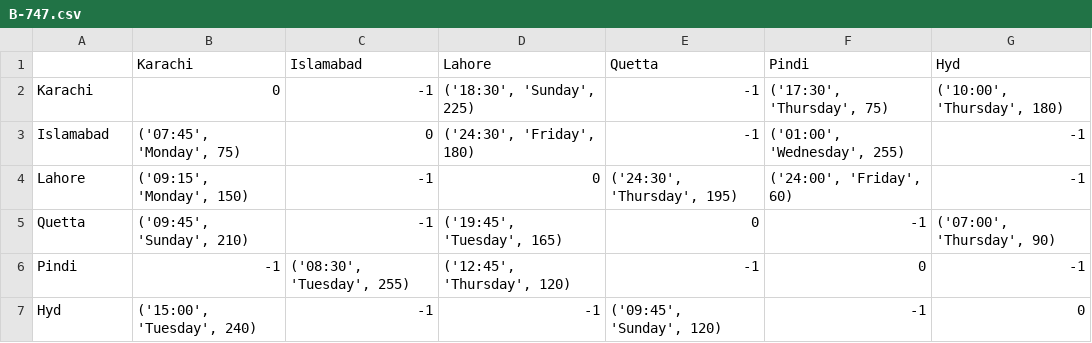
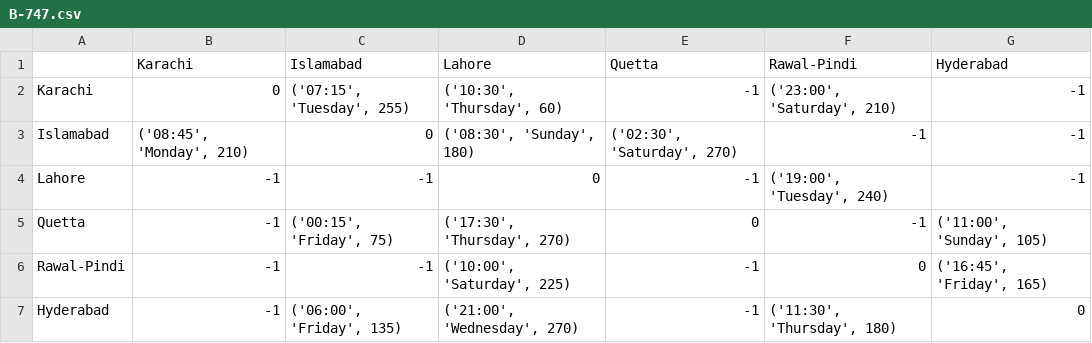
Before and after one commit to aliasgharchakera/DSA-Spring21-Project, a CSV file: flights/B-747.csv, drawn as a sheet.

```diff
--- a/flights/B-747.csv
+++ b/flights/B-747.csv
@@ -1,7 +1,7 @@
-,Karachi,Islamabad,Lahore,Quetta,Pindi,Hyd
-Karachi,0,-1,"('18:30', 'Sunday', 225)",-1,"('17:30', 'Thursday', 75)","('10:00', 'Thursday', 180)"
-Islamabad,"('07:45', 'Monday', 75)",0,"('24:30', 'Friday', 180)",-1,"('01:00', 'Wednesday', 255)",-1
-Lahore,"('09:15', 'Monday', 150)",-1,0,"('24:30', 'Thursday', 195)","('24:00', 'Friday', 60)",-1
-Quetta,"('09:45', 'Sunday', 210)",-1,"('19:45', 'Tuesday', 165)",0,-1,"('07:00', 'Thursday', 90)"
-Pindi,-1,"('08:30', 'Tuesday', 255)","('12:45', 'Thursday', 120)",-1,0,-1
-Hyd,"('15:00', 'Tuesday', 240)",-1,-1,"('09:45', 'Sunday', 120)",-1,0
+,Karachi,Islamabad,Lahore,Quetta,Rawal-Pindi,Hyderabad
+Karachi,0,"('07:15', 'Tuesday', 255)","('10:30', 'Thursday', 60)",-1,"('23:00', 'Saturday', 210)",-1
+Islamabad,"('08:45', 'Monday', 210)",0,"('08:30', 'Sunday', 180)","('02:30', 'Saturday', 270)",-1,-1
+Lahore,-1,-1,0,-1,"('19:00', 'Tuesday', 240)",-1
+Quetta,-1,"('00:15', 'Friday', 75)","('17:30', 'Thursday', 270)",0,-1,"('11:00', 'Sunday', 105)"
+Rawal-Pindi,-1,-1,"('10:00', 'Saturday', 225)",-1,0,"('16:45', 'Friday', 165)"
+Hyderabad,-1,"('06:00', 'Friday', 135)","('21:00', 'Wednesday', 270)",-1,"('11:30', 'Thursday', 180)",0
```
Also changed, not shown: flights/A-220.csv, flights/A-350.csv, 4 other files.
